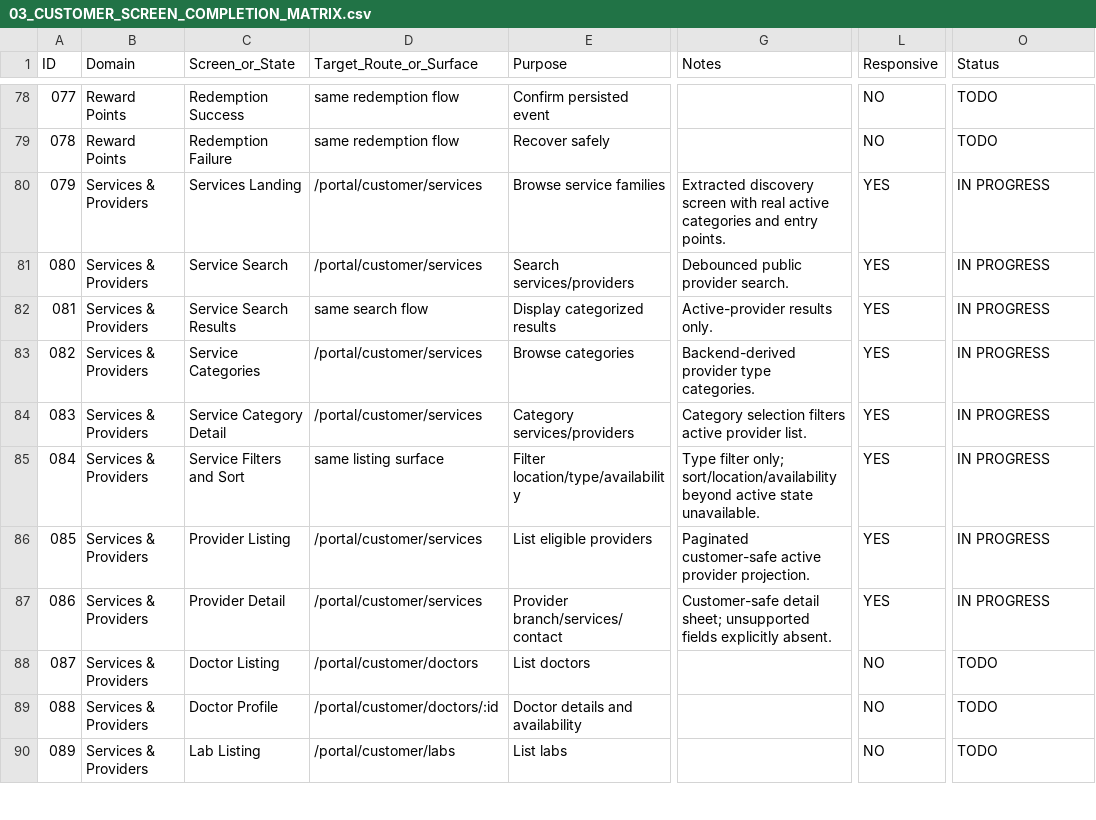
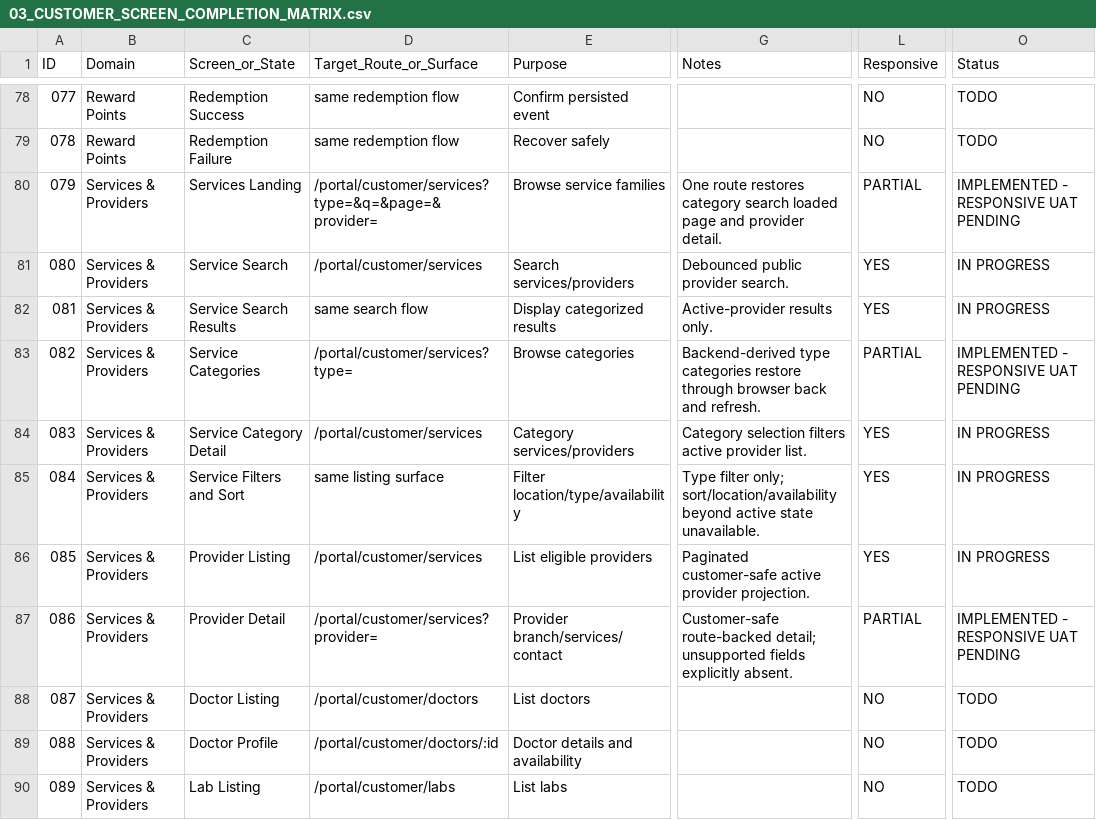
Before and after one commit to Zabnix-Private-Limited/shield, a CSV file: docs/customer-ui/agent-goal/03_CUSTOMER_SCREEN_COMPLETION_MATRIX.csv, drawn as a sheet; only a part is shown, gaps mark what is left out; the diff names each change by its address in the sheet, - before the commit and + after, or states it on an @@ line.

Commit message:
customer-ui: preserve services category navigation state

```diff
--- a/docs/customer-ui/agent-goal/03_CUSTOMER_SCREEN_COMPLETION_MATRIX.csv
+++ b/docs/customer-ui/agent-goal/03_CUSTOMER_SCREEN_COMPLETION_MATRIX.csv
-D80 (Target_Route_or_Surface): /portal/customer/services
+D80 (Target_Route_or_Surface): /portal/customer/services?type=&q=&page=&provider=
-G80 (Notes): Extracted discovery screen with real active categories and entry points.
+G80 (Notes): One route restores category search loaded page and provider detail.
-L80 (Responsive): YES
+L80 (Responsive): PARTIAL
-O80 (Status): IN PROGRESS
+O80 (Status): IMPLEMENTED - RESPONSIVE UAT PENDING
-D83 (Target_Route_or_Surface): /portal/customer/services
+D83 (Target_Route_or_Surface): /portal/customer/services?type=
-G83 (Notes): Backend-derived provider type categories.
+G83 (Notes): Backend-derived type categories restore through browser back and refresh.
-L83 (Responsive): YES
+L83 (Responsive): PARTIAL
-O83 (Status): IN PROGRESS
+O83 (Status): IMPLEMENTED - RESPONSIVE UAT PENDING
-D87 (Target_Route_or_Surface): /portal/customer/services
+D87 (Target_Route_or_Surface): /portal/customer/services?provider=
-G87 (Notes): Customer-safe detail sheet; unsupported fields…
+G87 (Notes): Customer-safe route-backed detail; unsupported fields…
-L87 (Responsive): YES
+L87 (Responsive): PARTIAL
-O87 (Status): IN PROGRESS
+O87 (Status): IMPLEMENTED - RESPONSIVE UAT PENDING
```
Also changed, not shown: 13 other files.
